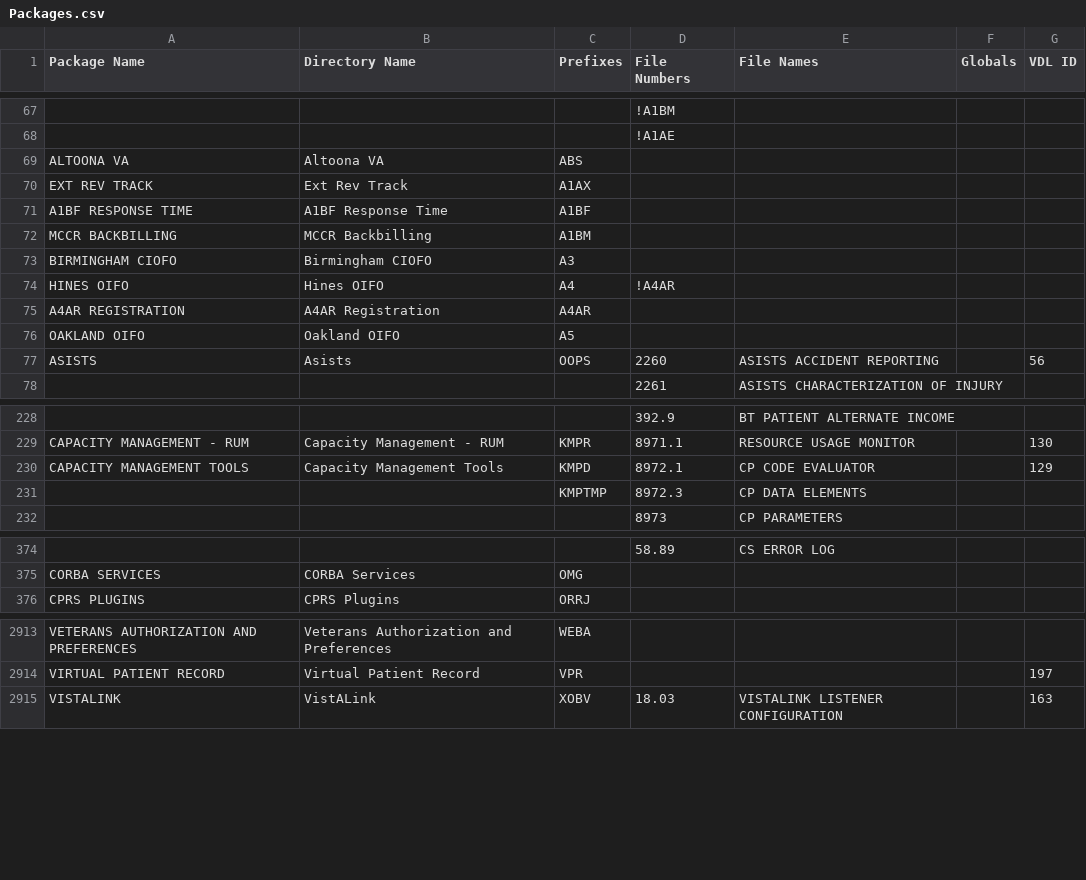
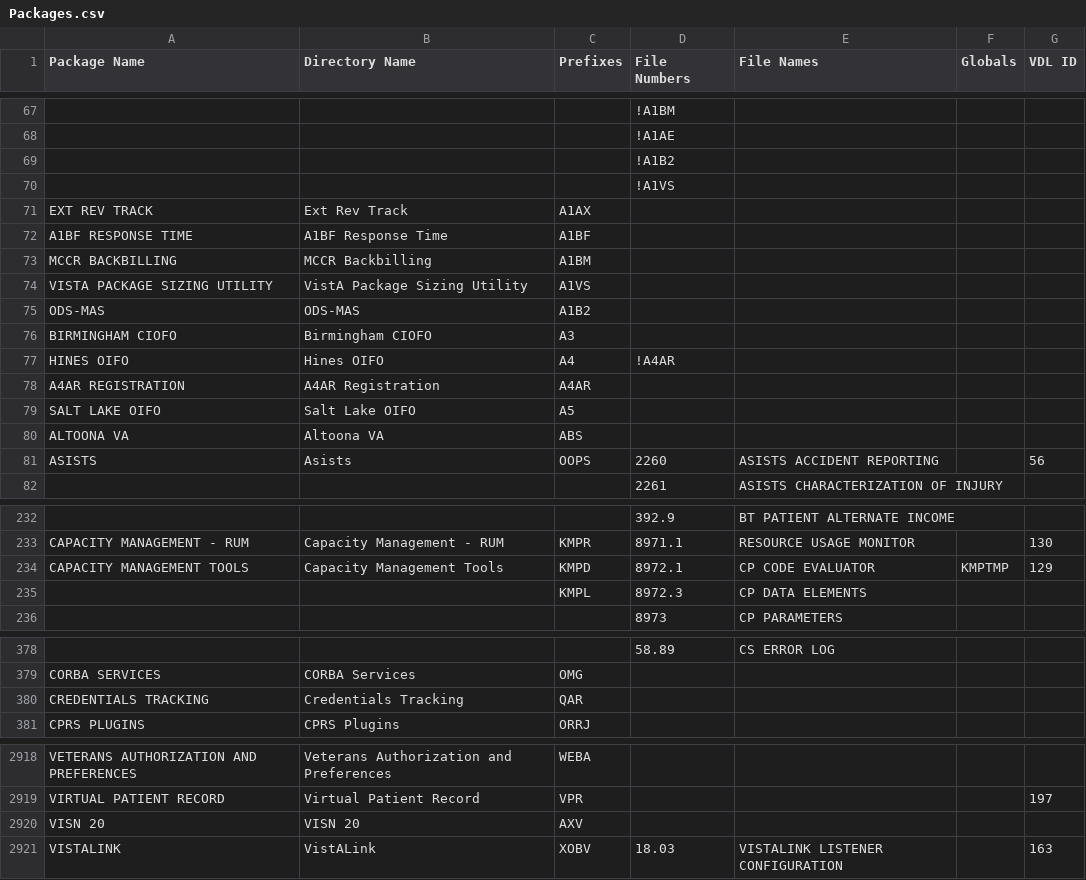
Before and after one commit to WorldVistA/VistA-VEHU-M, a CSV file: Packages.csv, drawn as a sheet; only a part is shown, gaps mark what is left out; addresses are those after the commit; the diff covers the shown part only; the diff names each change by its address in the sheet, - before the commit and + after, or states it on an @@ line.

Commit message:
Hopefully last update for Packages.csv

```diff
--- a/Packages.csv
+++ b/Packages.csv
+row 69:  |  |  | !A1B2
+row 70:  |  |  | !A1VS
+row 74: VISTA PACKAGE SIZING UTILITY | VistA Package Sizing Utility | A1VS
+row 75: ODS-MAS | ODS-MAS | A1B2
-A79 (Package Name): OAKLAND OIFO
+A79 (Package Name): SALT LAKE OIFO
-B79 (Directory Name): Oakland OIFO
+B79 (Directory Name): Salt Lake OIFO
@@ row 69 moved to row 80: ALTOONA VA @@
-F234 (Globals): (empty)
+F234 (Globals): KMPTMP
-C235 (Prefixes): KMPTMP
+C235 (Prefixes): KMPL
+row 380: CREDENTIALS TRACKING | Credentials Tracking | QAR
+row 2920: VISN 20 | VISN 20 | AXV
```
Also changed, not shown: 3 edited cells elsewhere in this file.
